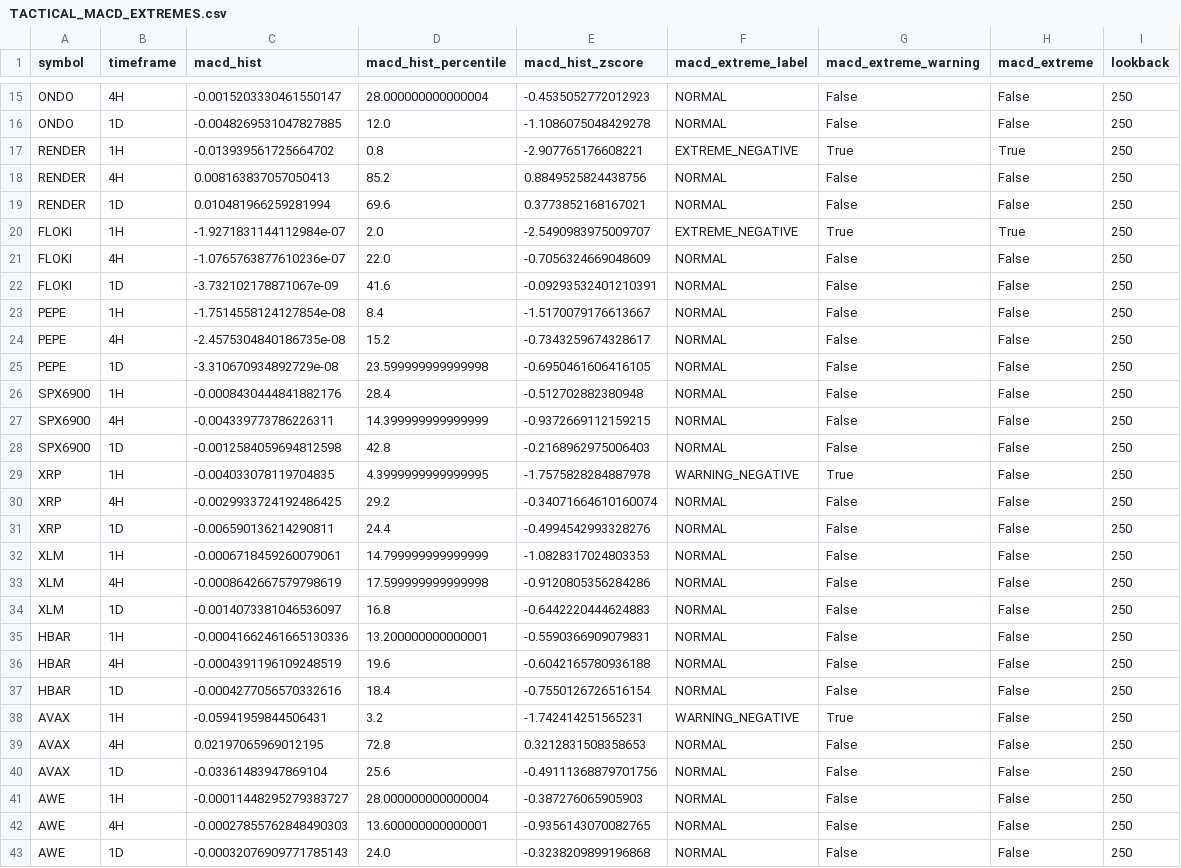
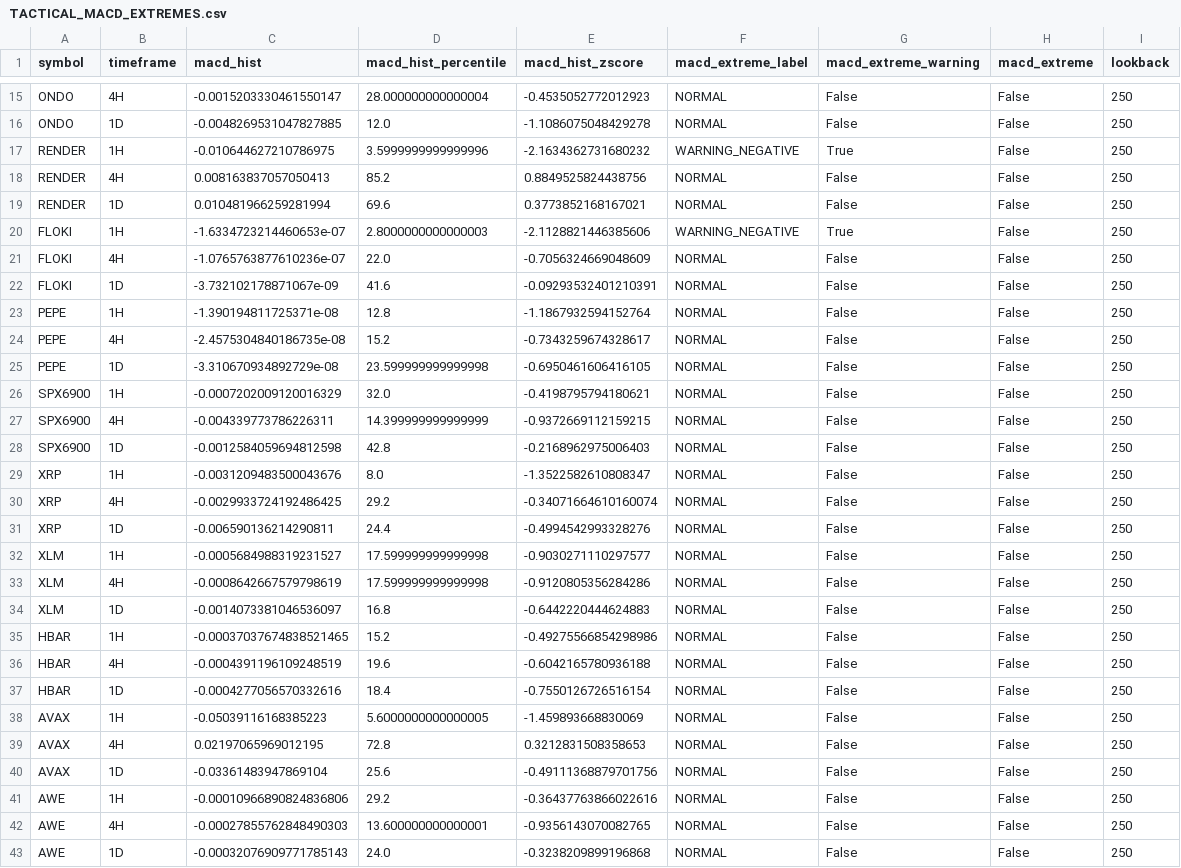
Before and after one commit to PawelKaminski12/TEST-LAB-V8, a CSV file: tactical_engine/TACTICAL_MACD_EXTREMES.csv, drawn as a sheet; only a part is shown, gaps mark what is left out; the diff covers the shown part only.

```diff
--- a/tactical_engine/TACTICAL_MACD_EXTREMES.csv
+++ b/tactical_engine/TACTICAL_MACD_EXTREMES.csv
@@ -16,27 +16,27 @@ ONDO,4H,-0.0015203330461550147,28.000000000000004,-0.4535052772012923,NORMAL,Fal
 ONDO,1D,-0.0048269531047827885,12.0,-1.1086075048429278,NORMAL,False,False,250
-RENDER,1H,-0.013939561725664702,0.8,-2.907765176608221,EXTREME_NEGATIVE,True,True,250
+RENDER,1H,-0.010644627210786975,3.5999999999999996,-2.1634362731680232,WARNING_NEGATIVE,True,False,250
 RENDER,4H,0.008163837057050413,85.2,0.8849525824438756,NORMAL,False,False,250
 RENDER,1D,0.010481966259281994,69.6,0.3773852168167021,NORMAL,False,False,250
-FLOKI,1H,-1.9271831144112984e-07,2.0,-2.5490983975009707,EXTREME_NEGATIVE,True,True,250
+FLOKI,1H,-1.6334723214460653e-07,2.8000000000000003,-2.1128821446385606,WARNING_NEGATIVE,True,False,250
 FLOKI,4H,-1.0765763877610236e-07,22.0,-0.7056324669048609,NORMAL,False,False,250
 FLOKI,1D,-3.732102178871067e-09,41.6,-0.09293532401210391,NORMAL,False,False,250
-PEPE,1H,-1.7514558124127854e-08,8.4,-1.5170079176613667,NORMAL,False,False,250
+PEPE,1H,-1.390194811725371e-08,12.8,-1.1867932594152764,NORMAL,False,False,250
 PEPE,4H,-2.4575304840186735e-08,15.2,-0.7343259674328617,NORMAL,False,False,250
 PEPE,1D,-3.310670934892729e-08,23.599999999999998,-0.6950461606416105,NORMAL,False,False,250
-SPX6900,1H,-0.0008430444841882176,28.4,-0.512702882380948,NORMAL,False,False,250
+SPX6900,1H,-0.0007202009120016329,32.0,-0.4198795794180621,NORMAL,False,False,250
 SPX6900,4H,-0.004339773786226311,14.399999999999999,-0.9372669112159215,NORMAL,False,False,250
 SPX6900,1D,-0.0012584059694812598,42.8,-0.2168962975006403,NORMAL,False,False,250
-XRP,1H,-0.004033078119704835,4.3999999999999995,-1.7575828284887978,WARNING_NEGATIVE,True,False,250
+XRP,1H,-0.0031209483500043676,8.0,-1.3522582610808347,NORMAL,False,False,250
 XRP,4H,-0.0029933724192486425,29.2,-0.34071664610160074,NORMAL,False,False,250
 XRP,1D,-0.006590136214290811,24.4,-0.4994542993328276,NORMAL,False,False,250
-XLM,1H,-0.0006718459260079061,14.799999999999999,-1.0828317024803353,NORMAL,False,False,250
+XLM,1H,-0.0005684988319231527,17.599999999999998,-0.9030271110297577,NORMAL,False,False,250
 XLM,4H,-0.0008642667579798619,17.599999999999998,-0.9120805356284286,NORMAL,False,False,250
 XLM,1D,-0.0014073381046536097,16.8,-0.6442220444624883,NORMAL,False,False,250
-HBAR,1H,-0.00041662461665130336,13.200000000000001,-0.5590366909079831,NORMAL,False,False,250
+HBAR,1H,-0.00037037674838521465,15.2,-0.49275566854298986,NORMAL,False,False,250
 HBAR,4H,-0.0004391196109248519,19.6,-0.6042165780936188,NORMAL,False,False,250
 HBAR,1D,-0.0004277056570332616,18.4,-0.7550126726516154,NORMAL,False,False,250
-AVAX,1H,-0.05941959844506431,3.2,-1.742414251565231,WARNING_NEGATIVE,True,False,250
+AVAX,1H,-0.05039116168385223,5.6000000000000005,-1.459893668830069,NORMAL,False,False,250
 AVAX,4H,0.02197065969012195,72.8,0.3212831508358653,NORMAL,False,False,250
 AVAX,1D,-0.03361483947869104,25.6,-0.49111368879701756,NORMAL,False,False,250
-AWE,1H,-0.00011448295279383727,28.000000000000004,-0.387276065905903,NORMAL,False,False,250
+AWE,1H,-0.00010966890824836806,29.2,-0.36437763866022616,NORMAL,False,False,250
 AWE,4H,-0.00027855762848490303,13.600000000000001,-0.9356143070082765,NORMAL,False,False,250
```
Also changed, not shown: 3 added rows, 3 removed rows and 6 edited cells elsewhere in this file, tactical_engine/AVAXUSDT_1H.csv, tactical_engine/LINKUSDT_1H.csv, 16 other files.
